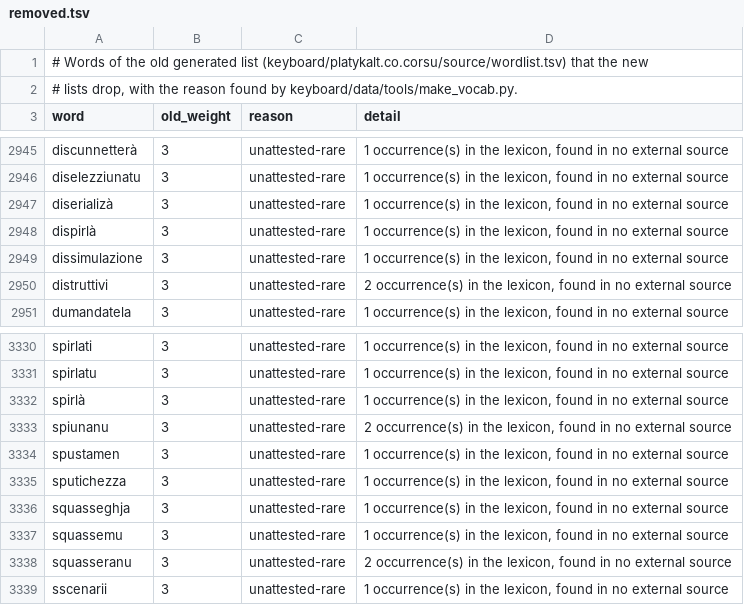
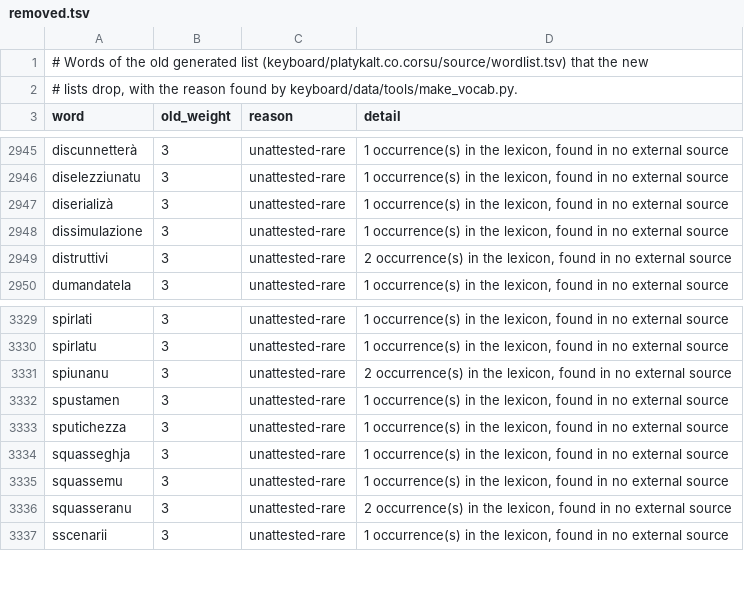
Before and after one commit to Platykalt/corsu, a TSV file: keyboard/data/audit/removed.tsv, drawn as a sheet; only a part is shown, gaps mark what is left out; the diff names each change by its address in the sheet, - before the commit and + after, or states it on an @@ line.

```diff
--- a/keyboard/data/audit/removed.tsv
+++ b/keyboard/data/audit/removed.tsv
-row 2948: dispirlà | 3 | unattested-rare | 1 occurrence(s) in the lexicon, found in no external source
-row 3332: spirlà | 3 | unattested-rare | 1 occurrence(s) in the lexicon, found in no external source
```
Also changed, not shown: keyboard/data/shared.tsv, keyboard/platykalt.co.corsu/source/wordlist.tsv, 3 other files.
